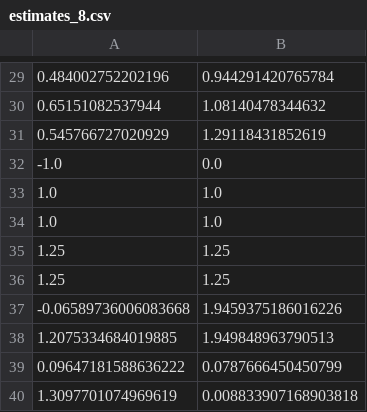
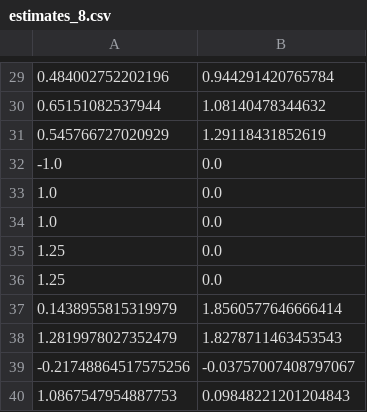
Before and after one commit to ali-sharifi-23/Kamal_SLAC, a CSV file: kamal_factor_graph/dataset/estimates_8.csv, drawn as a sheet; only a part is shown, gaps mark what is left out.

```diff
--- a/kamal_factor_graph/dataset/estimates_8.csv
+++ b/kamal_factor_graph/dataset/estimates_8.csv
@@ -32,9 +32,9 @@
 -1.0,0.0
-1.0,1.0
-1.0,1.0
-1.25,1.25
-1.25,1.25
--0.06589736006083668,1.9459375186016226
-1.2075334684019885,1.949848963790513
-0.09647181588636222,0.0787666450450799
-1.3097701074969619,0.008833907168903818
+1.0,0.0
+1.0,0.0
+1.25,0.0
+1.25,0.0
+0.1438955815319979,1.8560577646666414
+1.2819978027352479,1.8278711463453543
+-0.21748864517575256,-0.03757007408797067
+1.0867547954887753,0.09848221201204843
```
Also changed, not shown: kamal_factor_graph/result/FG_trajectory_8.csv, 7 other files.
